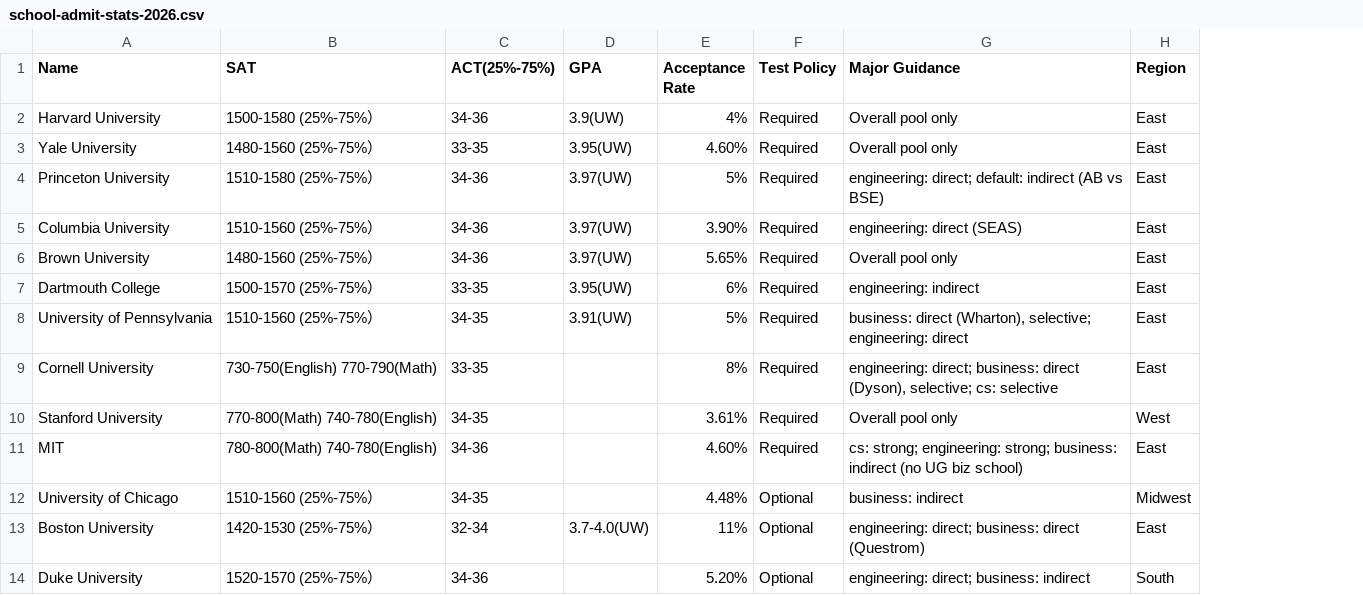
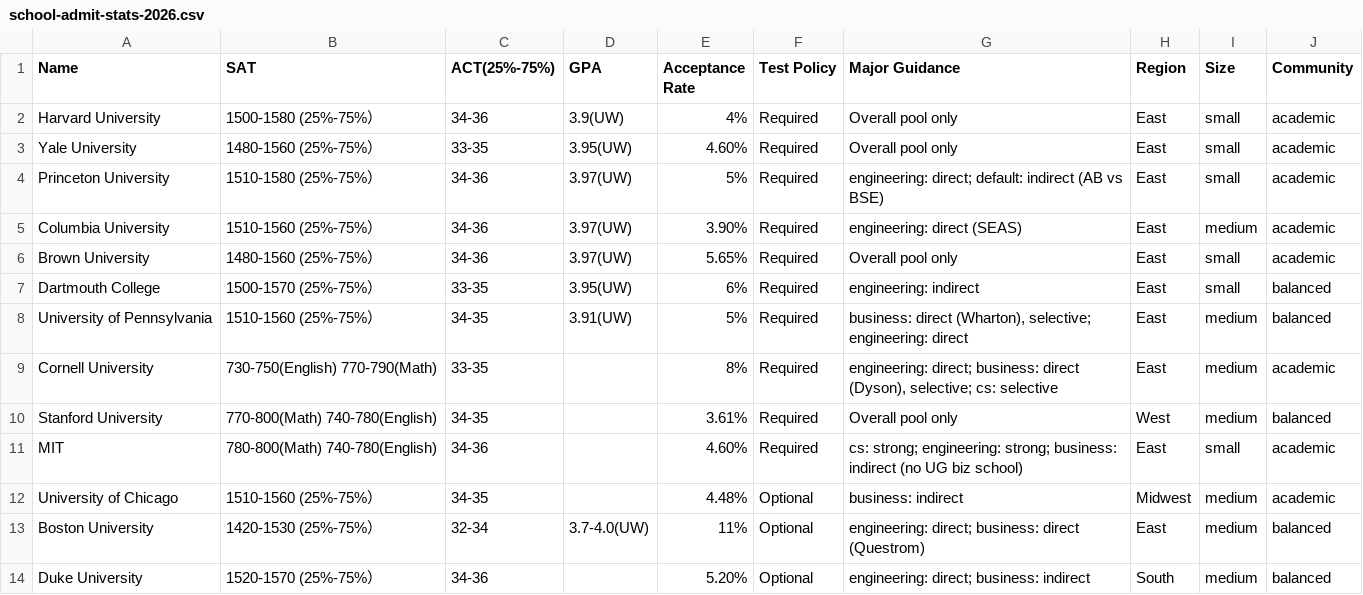
Before and after one commit to wangalbert816-star/ONLYAPPLY, a CSV file: college-strategy-mvp/data/engine/school-admit-stats-2026.csv, drawn as a sheet; only a part is shown; the diff names each change by its address in the sheet, - before the commit and + after, or states it on an @@ line.

```diff
--- a/college-strategy-mvp/data/engine/school-admit-stats-2026.csv
+++ b/college-strategy-mvp/data/engine/school-admit-stats-2026.csv
+column I (Size), rows 2-14: small | small | small | medium | small | small | medium | medium | medium | small | medium | medium | medium
+column J (Community), rows 2-14: academic | academic | academic | academic | academic | balanced | balanced | academic | balanced | academic | academic | balanced | balanced
```
Also changed, not shown: 11 other files.
